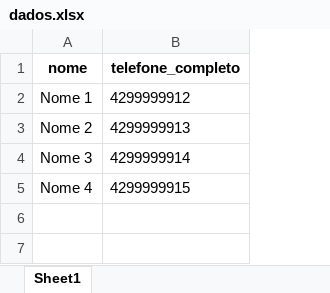
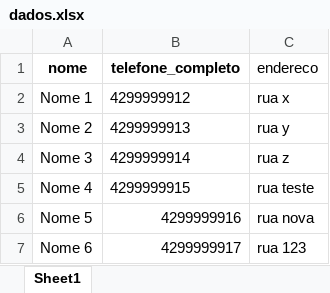
Before and after one commit to richardjunior98/Comecando_Python, an Excel workbook: dados.xlsx, sheet Sheet1, drawn as a sheet; values as stored, in another font and other column widths than the file's, no borders; the diff names each change by its address in the sheet, - before the commit and + after, or states it on an @@ line.

```diff
--- a/dados.xlsx (sheet Sheet1)
+++ b/dados.xlsx (sheet Sheet1)
+column C (endereco), rows 2-5: rua x | rua y | rua z | rua teste
+row 6: Nome 5 | 4299999916 | rua nova
+row 7: Nome 6 | 4299999917 | rua 123
```
Also changed, not shown: 1 other file.
